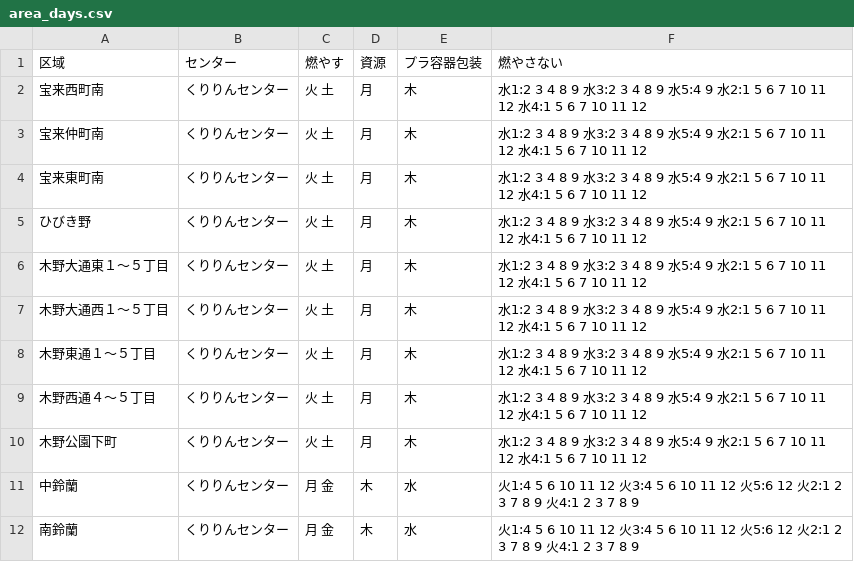
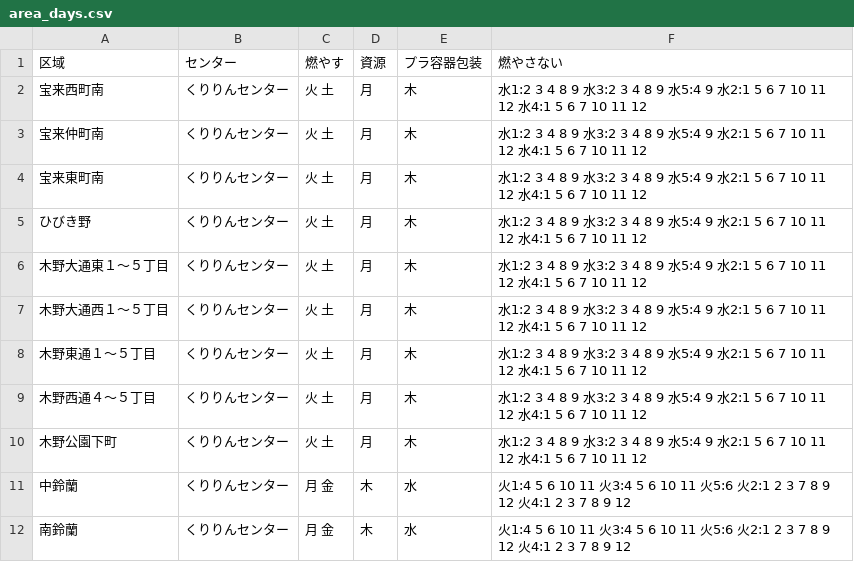
Before and after one commit to howml/5374, a CSV file: data/area_days.csv, drawn as a sheet.

Commit message:
Update area_days.csv

```diff
--- a/data/area_days.csv
+++ b/data/area_days.csv
@@ -10,3 +10,3 @@
 木野公園下町,くりりんセンター,火 土,月,木,水1:2 3 4 8 9 水3:2 3 4 8 9 水5:4 9 水2:1 5 6 7 10 11 12 水4:1 5 6 7 10 11 12
-中鈴蘭,くりりんセンター,月 金,木,水,火1:4 5 6 10 11 12 火3:4 5 6 10 11 12 火5:6 12 火2:1 2 3 7 8 9 火4:1 2 3 7 8 9
-南鈴蘭,くりりんセンター,月 金,木,水,火1:4 5 6 10 11 12 火3:4 5 6 10 11 12 火5:6 12 火2:1 2 3 7 8 9 火4:1 2 3 7 8 9
+中鈴蘭,くりりんセンター,月 金,木,水,火1:4 5 6 10 11 火3:4 5 6 10 11 火5:6 火2:1 2 3 7 8 9 12 火4:1 2 3 7 8 9 12
+南鈴蘭,くりりんセンター,月 金,木,水,火1:4 5 6 10 11 火3:4 5 6 10 11 火5:6 火2:1 2 3 7 8 9 12 火4:1 2 3 7 8 9 12
```
